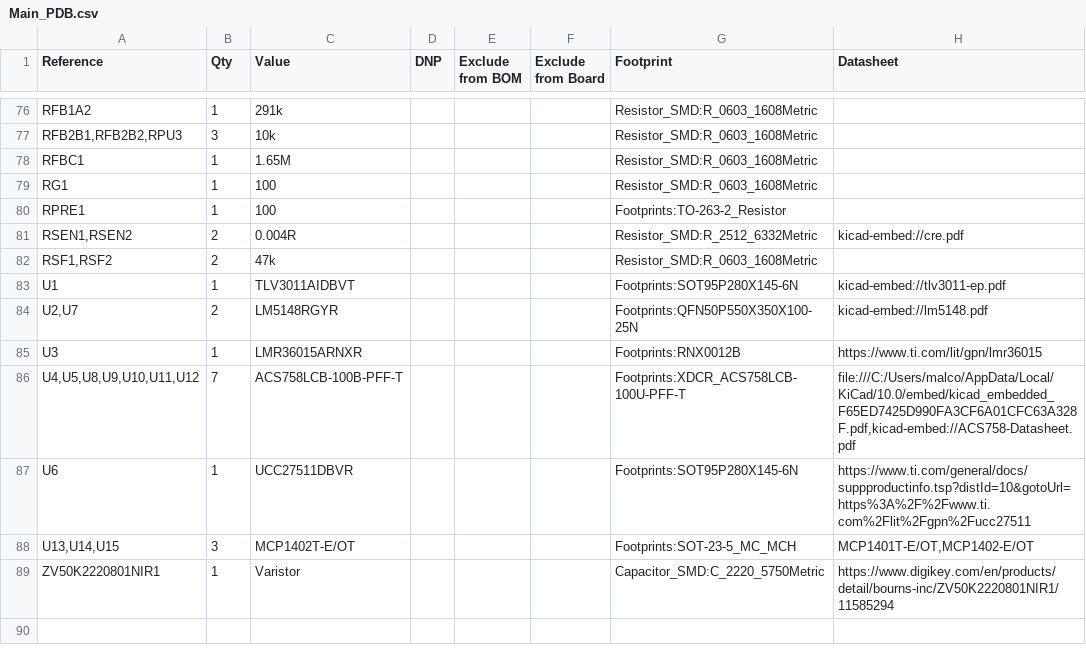
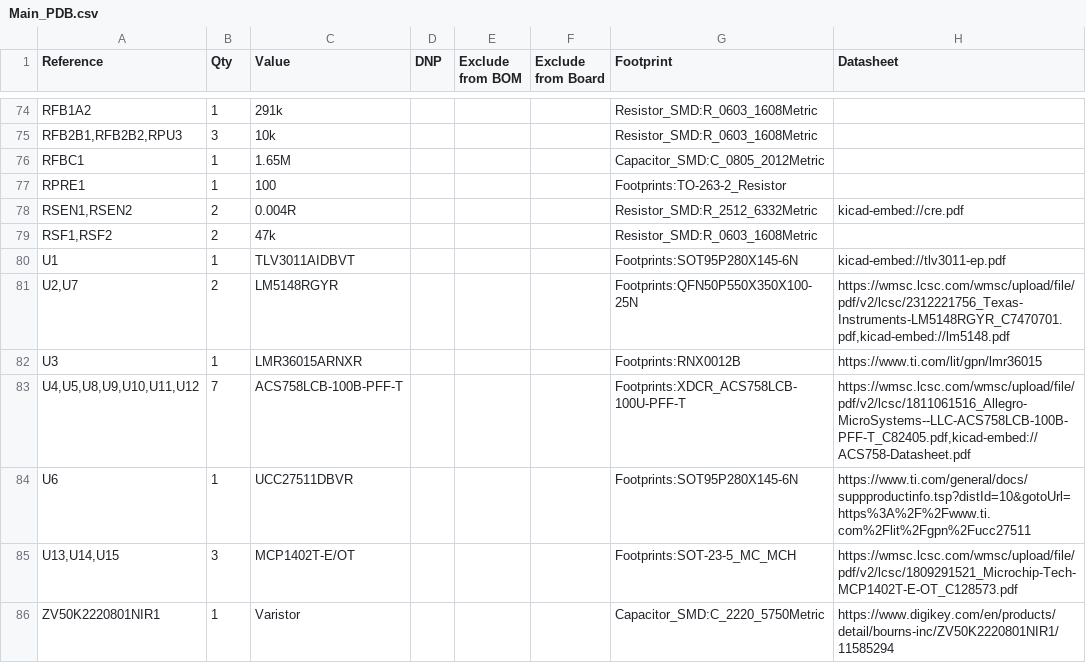
Before and after one commit to Malcollm/PDB, a CSV file: Main_PDB.csv, drawn as a sheet; only a part is shown, gaps mark what is left out; the diff covers the shown part only.

```diff
--- a/Main_PDB.csv
+++ b/Main_PDB.csv
@@ -77,4 +75,3 @@
 "RFB2B1,RFB2B2,RPU3","3","10k","","","","Resistor_SMD:R_0603_1608Metric",""
-"RFBC1","1","1.65M","","","","Resistor_SMD:R_0603_1608Metric",""
-"RG1","1","100","","","","Resistor_SMD:R_0603_1608Metric",""
+"RFBC1","1","1.65M","","","","Capacitor_SMD:C_0805_2012Metric",""
 "RPRE1","1","100","","","","Footprints:TO-263-2_Resistor",""
@@ -83,7 +80,7 @@
 "U1","1","TLV3011AIDBVT","","","","Footprints:SOT95P280X145-6N","kicad-embed://tlv3011-ep.pdf"
-"U2,U7","2","LM5148RGYR","","","","Footprints:QFN50P550X350X100-25N","kicad-embed://lm5148.pdf"
+"U2,U7","2","LM5148RGYR","","","","Footprints:QFN50P550X350X100-25N","https://wmsc.lcsc.com/wmsc/upload/file/pdf/v2/lcsc/2312221756_Texas-Instruments-LM5148RGYR_C7470701.pdf,kicad-embed://lm5148.pdf"
 "U3","1","LMR36015ARNXR","","","","Footprints:RNX0012B","https://www.ti.com/lit/gpn/lmr36015"
-"U4,U5,U8,U9,U10,U11,U12","7","ACS758LCB-100B-PFF-T","","","","Footprints:XDCR_ACS758LCB-100U-PFF-T","file:///C:/Users/malco/AppData/Local/KiCad/10.0/embed/kicad_embedded_F65ED7425D990FA3CF6A01CFC63A328F.pdf,kicad-embed://ACS758-Datasheet.pdf"
+"U4,U5,U8,U9,U10,U11,U12","7","ACS758LCB-100B-PFF-T","","","","Footprints:XDCR_ACS758LCB-100U-PFF-T","https://wmsc.lcsc.com/wmsc/upload/file/pdf/v2/lcsc/1811061516_Allegro-MicroSystems--LLC-ACS758LCB-100B-PFF-T_C82405.pdf,kicad-embed://ACS758-Datasheet.pdf"
 "U6","1","UCC27511DBVR","","","","Footprints:SOT95P280X145-6N","https://www.ti.com/general/docs/suppproductinfo.tsp?distId=10&gotoUrl=https%3A%2F%2Fwww.ti.com%2Flit%2Fgpn%2Fucc27511"
-"U13,U14,U15","3","MCP1402T-E/OT","","","","Footprints:SOT-23-5_MC_MCH","MCP1401T-E/OT,MCP1402-E/OT"
+"U13,U14,U15","3","MCP1402T-E/OT","","","","Footprints:SOT-23-5_MC_MCH","https://wmsc.lcsc.com/wmsc/upload/file/pdf/v2/lcsc/1809291521_Microchip-Tech-MCP1402T-E-OT_C128573.pdf"
 "ZV50K2220801NIR1","1","Varistor","","","","Capacitor_SMD:C_2220_5750Metric","https://www.digikey.com/en/products/detail/bourns-inc/ZV50K2220801NIR1/11585294"
```
Also changed, not shown: 5 added rows, 7 removed rows and 18 edited cells elsewhere in this file, 18 other files.
